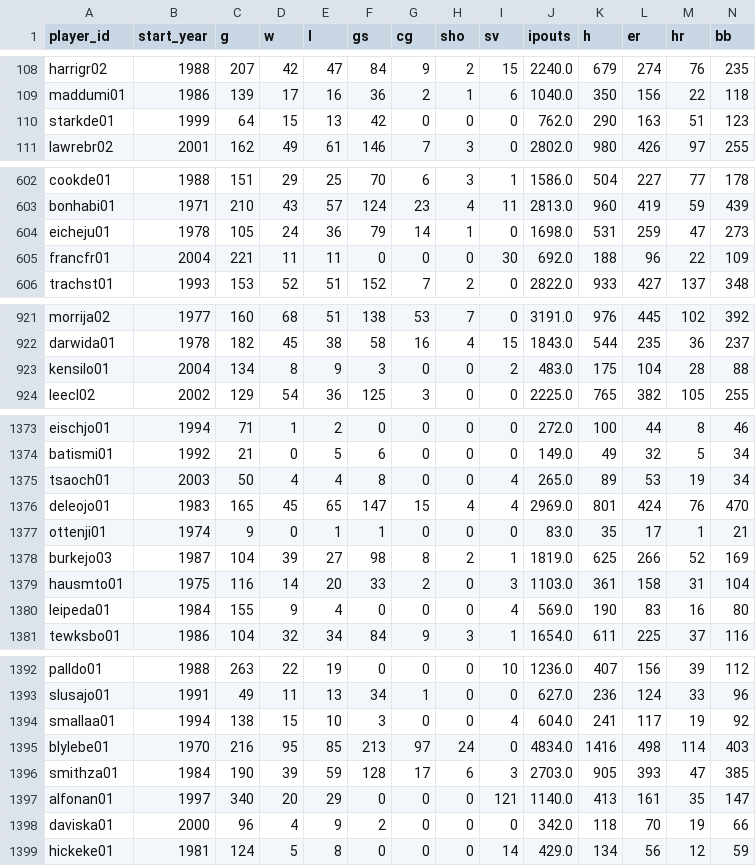
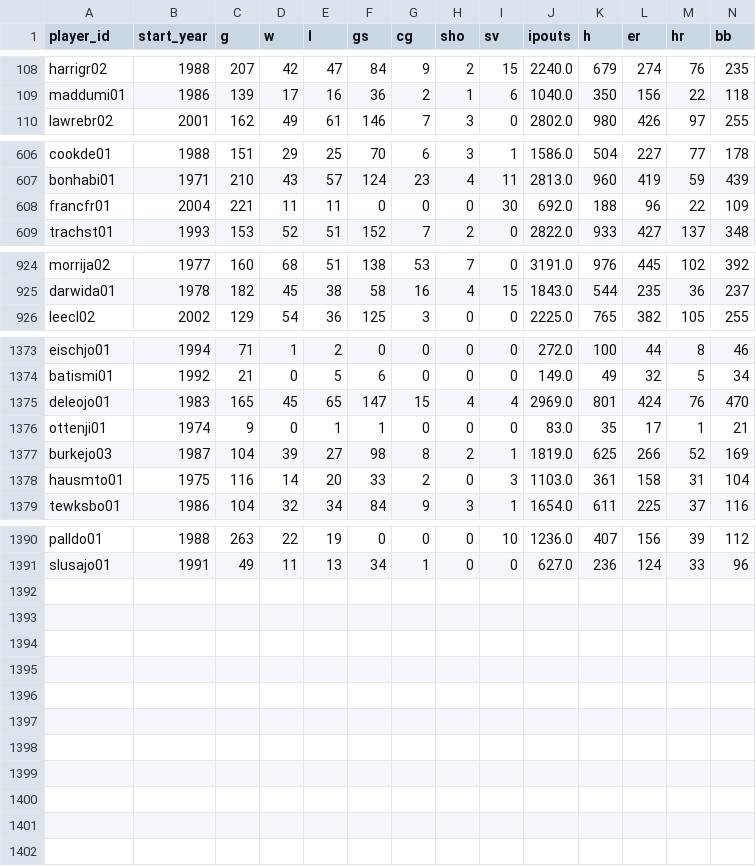
Before and after one commit to JonoEPD/baseball-preds, a CSV file: pitching_6agg.csv, drawn as a sheet; only a part is shown, gaps mark what is left out; removed rows and columns are numbered as before the commit, all else as after; rows hold the shown columns only; the diff covers the shown part only; the diff names each change by its address in the sheet, - before the commit and + after, or states it on an @@ line.

```diff
--- a/pitching_6agg.csv
+++ b/pitching_6agg.csv
-row 110: starkde01 | 1999 | 64 | 15 | 13 | 42 | 0 | 0 | 0 | 762.0 | 290 | 163 | 51 | 123
-row 604: eicheju01 | 1978 | 105 | 24 | 36 | 79 | 14 | 1 | 0 | 1698.0 | 531 | 259 | 47 | 273
-row 923: kensilo01 | 2004 | 134 | 8 | 9 | 3 | 0 | 0 | 2 | 483.0 | 175 | 104 | 28 | 88
-row 1375: tsaoch01 | 2003 | 50 | 4 | 4 | 8 | 0 | 0 | 4 | 265.0 | 89 | 53 | 19 | 34
-row 1380: leipeda01 | 1984 | 155 | 9 | 4 | 0 | 0 | 0 | 4 | 569.0 | 190 | 83 | 16 | 80
-row 1394: smallaa01 | 1994 | 138 | 15 | 10 | 3 | 0 | 0 | 4 | 604.0 | 241 | 117 | 19 | 92
@@ row 1395 moved to row 256: blylebe01 @@
@@ row 1396 moved to row 257: smithza01 @@
@@ row 1397 moved to row 258: alfonan01 @@
@@ row 1398 moved to row 259: daviska01 @@
@@ row 1399 moved to row 261: hickeke01 @@
```
Also changed, not shown: 2 removed rows elsewhere in this file, pitching_features.csv, pitching_rest_agg.csv, 9 other files.
